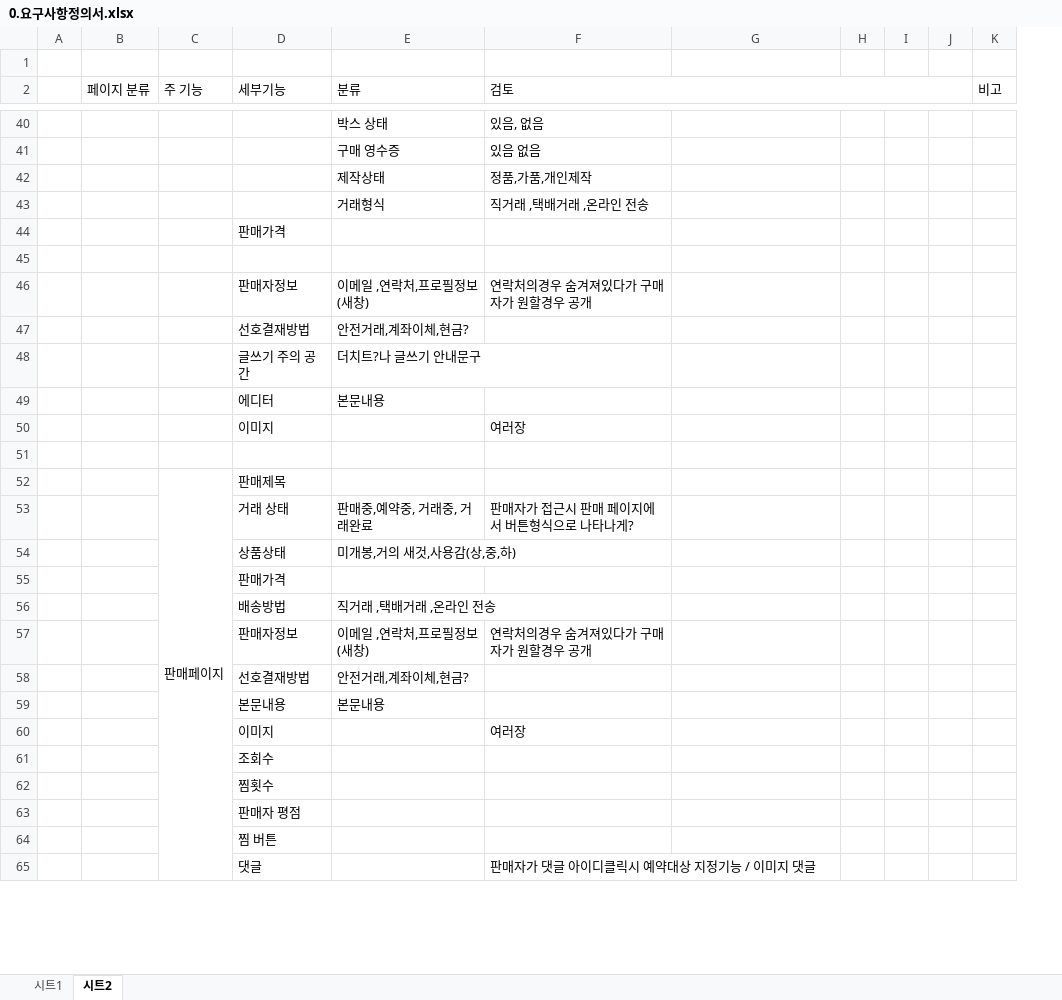
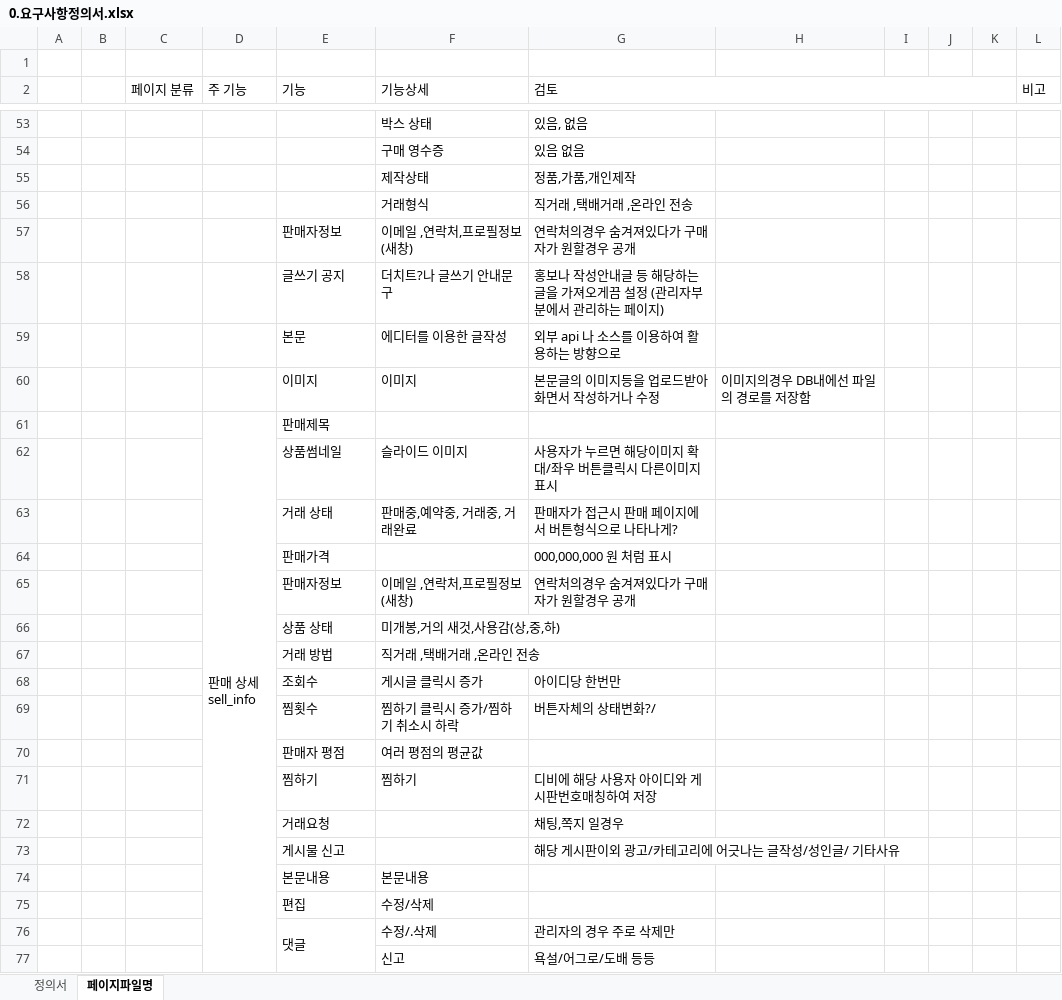
Before and after one commit to GitLoonda/KDT_Semi_Project, an Excel workbook: 0.요구사항정의서.xlsx, sheet 페이지파일명, drawn as a sheet; only a part is shown, gaps mark what is left out; values as stored, in another font and other column widths than the file's, no cell formats; charts and pictures not drawn; removed rows and columns are numbered as before the commit, all else as after; rows hold the shown columns only; ↵ is a line break in a cell; the diff covers the shown part only; the diff names each change by its address in the sheet, - before the commit and + after, or states it on an @@ line.

```diff
--- a/0.요구사항정의서.xlsx (sheet 페이지파일명)
+++ b/0.요구사항정의서.xlsx (sheet 페이지파일명)
-sheet tab: 시트1
+sheet tab: 정의서
-sheet tab: 시트2
+sheet tab: 페이지파일명
+column B, empty
-column H, empty
-column I, empty
+column I, empty
+column K, empty
-E2: 세부기능
+E2: 기능
-F2: 분류
+F2: 기능상세
@@ row 44 moved to row 51: 판매가격 @@
-row 45: (empty)
-row 47:  |  |  | 선호결재방법 | 안전거래,계좌이체,현금?
-row 48:  |  |  | 글쓰기 주의 공간 | 더치트?나 글쓰기 안내문구
-row 49:  |  |  | 에디터 | 본문내용
-row 50:  |  |  | 이미지 |  | 여러장
-row 58: (empty)
+row 58:  |  |  |  | 글쓰기 공지 | 더치트?나 글쓰기 안내문구 | 홍보나 작성안내글 등 해당하는글을 가져오게끔 설정 (관리자부분에서 관리하는 페이지)
+row 59:  |  |  |  | 본문 | 에디터를 이용한 글작성 | 외부 api 나 소스를 이용하여 활용하는 방향으로
+row 60:  |  |  |  | 이미지 | 이미지 | 본문글의 이미지등을 업로드받아 화면서 작성하거나 수정 | 이미지의경우 DB내에선 파일의 경로를 저장함
-D61 (주 기능): 판매페이지
+D61 (주 기능): 판매 상세 ↵ sell_info
+row 62:  |  |  |  | 상품썸네일 | 슬라이드 이미지 | 사용자가 누르면 해당이미지 확대/좌우 버튼클릭시 다른이미지 표시
-row 54:  |  |  | 상품상태 | 미개봉,거의 새것,사용감(상,중,하)
-G64 (검토): (empty)
+G64 (검토): 000,000,000 원 처럼 표시
-row 56:  |  |  | 배송방법 | 직거래 ,택배거래 ,온라인 전송
-row 58:  |  |  | 선호결재방법 | 안전거래,계좌이체,현금?
+row 66:  |  |  |  | 상품 상태 | 미개봉,거의 새것,사용감(상,중,하)
+row 67:  |  |  |  | 거래 방법 | 직거래 ,택배거래 ,온라인 전송
+row 68:  |  |  |  | 조회수 | 게시글 클릭시 증가 | 아이디당 한번만
+row 69:  |  |  |  | 찜횟수 | 찜하기 클릭시 증가/찜하기 취소시 하락 | 버튼자체의 상태변화?/
+row 70:  |  |  |  | 판매자 평점 | 여러 평점의 평균값
+row 71:  |  |  |  | 찜하기 | 찜하기 | 디비에 해당 사용자 아이디와 게시판번호매칭하여 저장
+row 72:  |  |  |  | 거래요청 |  | 채팅,쪽지 일경우
+row 73:  |  |  |  | 게시물 신고 |  | 해당 게시판이외 광고/카테고리에 어긋나는 글작성/성인글/ 기타사유
-row 60:  |  |  | 이미지 |  | 여러장
-row 61:  |  |  | 조회수
-row 62:  |  |  | 찜횟수
-row 63:  |  |  | 판매자 평점
-row 64:  |  |  | 찜 버튼
-row 65:  |  |  | 댓글 |  | 판매자가 댓글 아이디클릭시 예약대상 지정기능 / 이미지 댓글
+row 75:  |  |  |  | 편집 | 수정/삭제
+row 76:  |  |  |  | 댓글 | 수정/.삭제 | 관리자의 경우 주로 삭제만
+row 77:  |  |  |  |  | 신고 | 욕설/어그로/도배 등등
```
Also changed, not shown: 97 added rows, 61 removed rows, 2 moved rows, 49 edited cells and merged cells elsewhere in this sheet, sheet 정의서, cell formats, 2.데이터베이스 명세서.xlsx, 2 other files.
